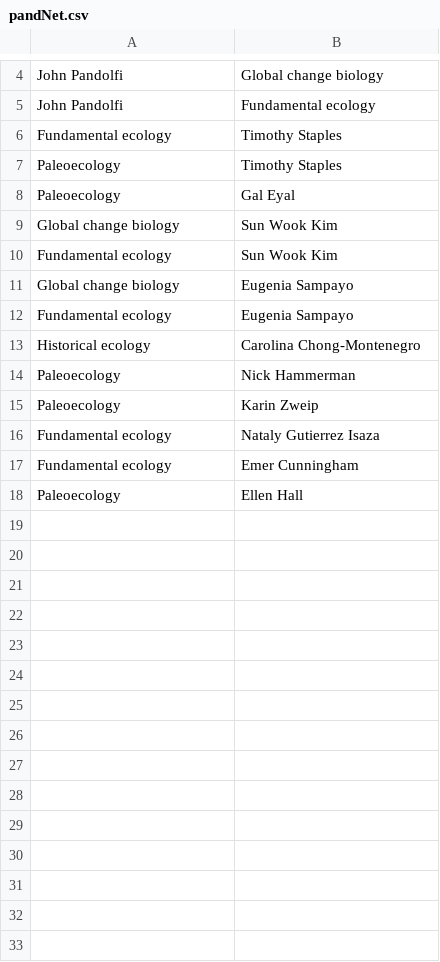
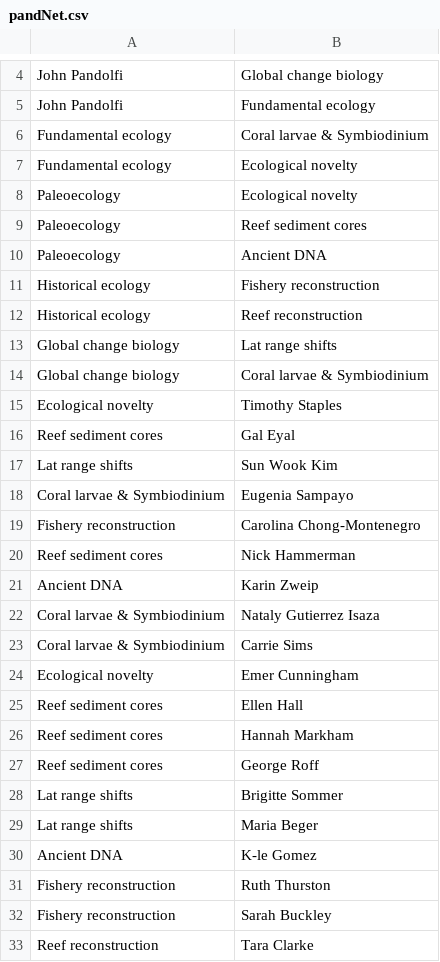
Before and after one commit to TimothyStaples/labnetwork, a CSV file: pandNet.csv, drawn as a sheet; only a part is shown, gaps mark what is left out.

```diff
--- a/pandNet.csv
+++ b/pandNet.csv
@@ -5,14 +5,29 @@ John Pandolfi,Global change biology
 John Pandolfi,Fundamental ecology
-Fundamental ecology,Timothy Staples
-Paleoecology,Timothy Staples
-Paleoecology,Gal Eyal
-Global change biology,Sun Wook Kim
-Fundamental ecology,Sun Wook Kim
-Global change biology,Eugenia Sampayo
-Fundamental ecology,Eugenia Sampayo
-Historical ecology,Carolina Chong-Montenegro
-Paleoecology,Nick Hammerman
-Paleoecology,Karin Zweip
-Fundamental ecology,Nataly Gutierrez Isaza
-Fundamental ecology,Emer Cunningham
-Paleoecology,Ellen Hall
+Fundamental ecology,Coral larvae & Symbiodinium
+Fundamental ecology,Ecological novelty
+Paleoecology,Ecological novelty
+Paleoecology,Reef sediment cores
+Paleoecology,Ancient DNA
+Historical ecology,Fishery reconstruction
+Historical ecology,Reef reconstruction
+Global change biology,Lat range shifts
+Global change biology,Coral larvae & Symbiodinium
+Ecological novelty,Timothy Staples
+Reef sediment cores,Gal Eyal
+Lat range shifts,Sun Wook Kim
+Coral larvae & Symbiodinium,Eugenia Sampayo
+Fishery reconstruction,Carolina Chong-Montenegro
+Reef sediment cores,Nick Hammerman
+Ancient DNA,Karin Zweip
+Coral larvae & Symbiodinium,Nataly Gutierrez Isaza
+Coral larvae & Symbiodinium,Carrie Sims
+Ecological novelty,Emer Cunningham
+Reef sediment cores,Ellen Hall
+Reef sediment cores,Hannah Markham
+Reef sediment cores,George Roff
+Lat range shifts,Brigitte Sommer
+Lat range shifts,Maria Beger
+Ancient DNA,K-le Gomez
+Fishery reconstruction,Ruth Thurston
+Fishery reconstruction,Sarah Buckley
+Reef reconstruction,Tara Clarke
```
Also changed, not shown: nodes.csv, 43 other files.
